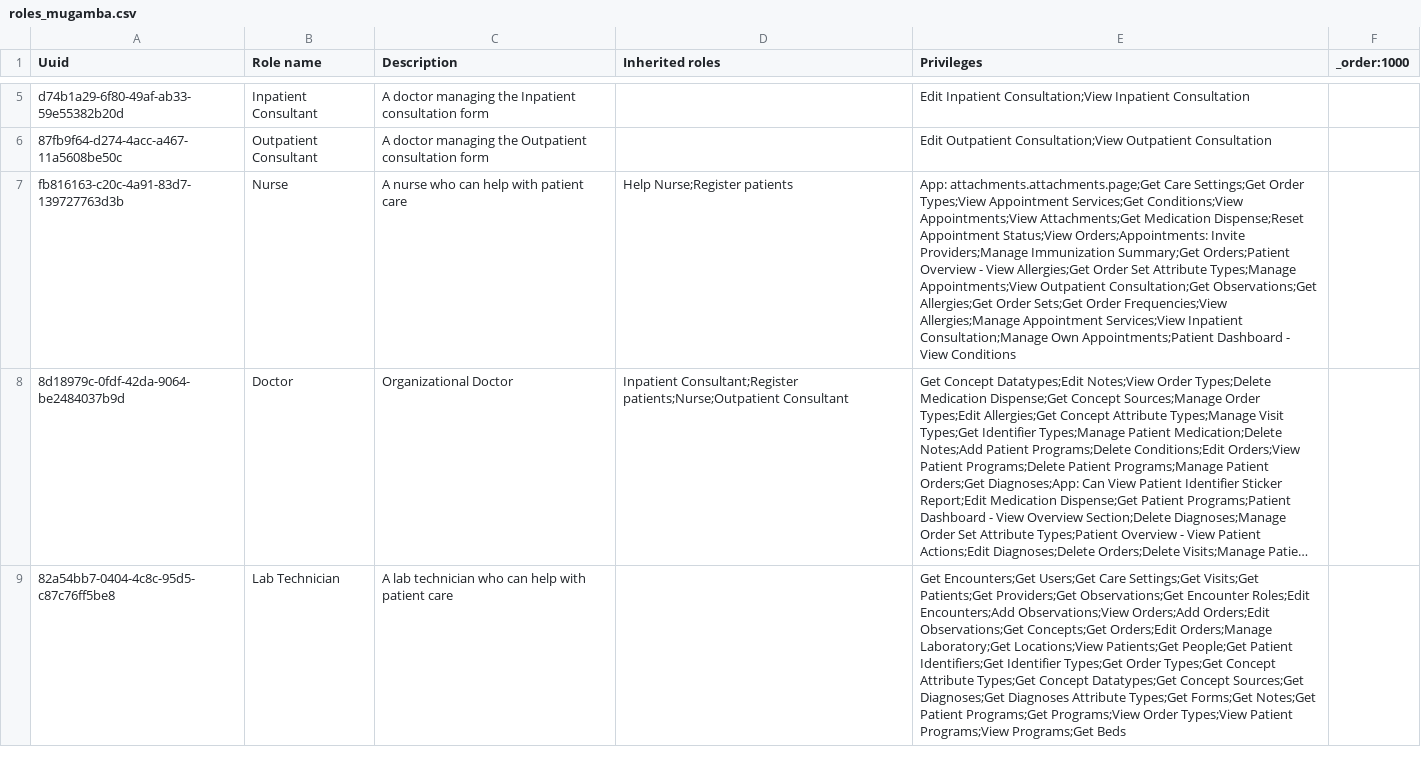
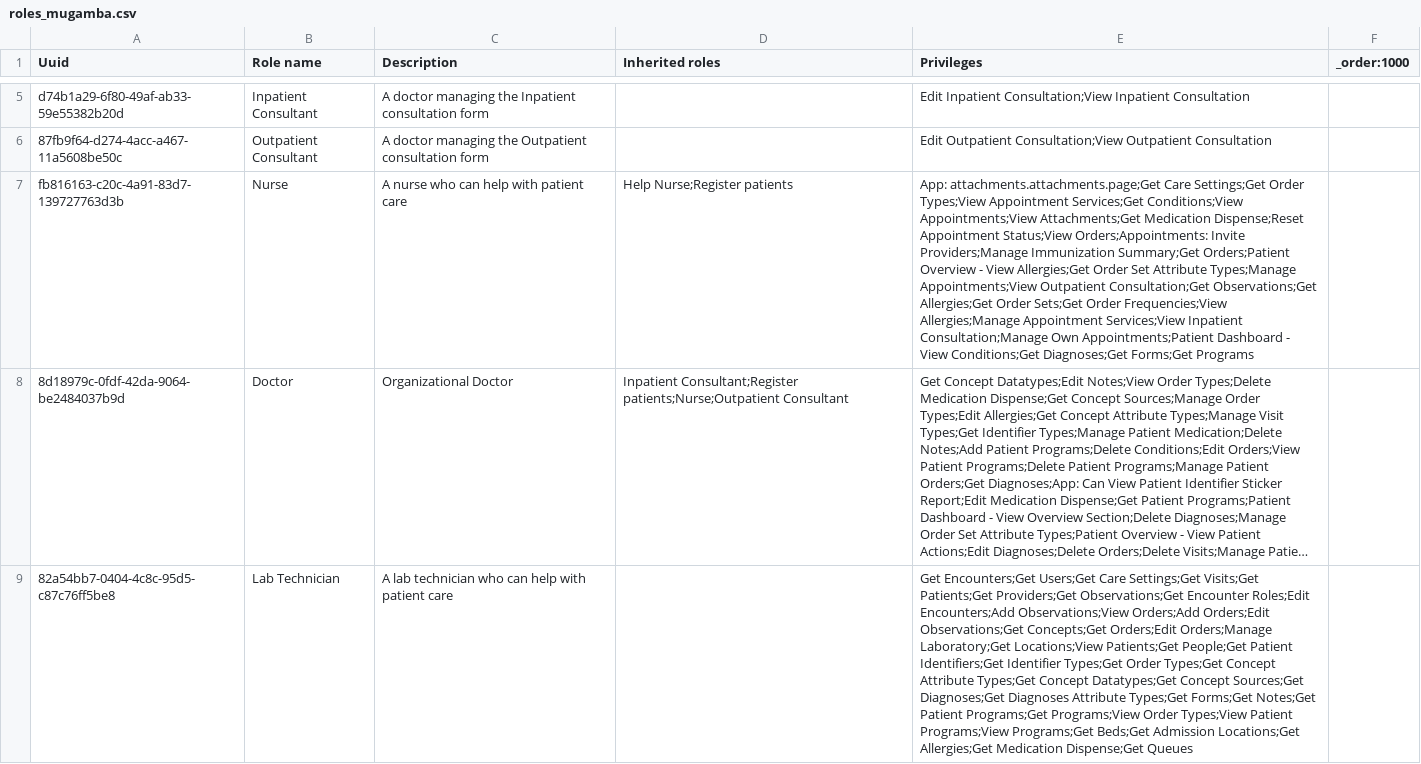
Before and after one commit to MadiroGlobalHealth/UVL-EMR, a CSV file: sites/mugamba/configs/openmrs/initializer_config/roles/roles_mugamba.csv, drawn as a sheet; only a part is shown, gaps mark what is left out; long unchanged cells end in …; the diff covers the shown part only; the diff names each change by its address in the sheet, - before the commit and + after, or states it on an @@ line.

Commit message:
fix(roles): the remaining privileges, found by probing the API instead of the UI
Three browser runs found three privileges, one per run, each the next link in the
same chain. Joshua asked why we could not just sign in through Keycloak and find
them all at once. We can, and this is the result.

A token per role via the Keycloak password grant, then every REST and FHIR
endpoint the journey touches, collecting every "Privileges required:" in one
pass. Four rounds of browser testing compressed into one probe:

  Lab Technician    + Get Admission Locations, Get Allergies,
                      Get Medication Dispense, Get Queues
  X-Ray Technician  + Get Allergies, Get Medication Dispense, Get Queues
  Pharmacist        + Get Admission Locations, Get Beds, Get Queues
  Nurse             + Get Diagnoses, Get Forms, Get Programs

Get Queues and Get Medication Dispense had not been hit by any run. Nurse was
assumed fine and was not.

Doctor came back clean on all 24 endpoints, which is why every fault so far has
been invisible to anyone testing as a privileged user.

Verified rather than assumed: granted the whole set directly on UAT, restarted
OpenMRS so the privilege cache reloaded, re-probed, and all five roles came back
clean. The direct grants are temporary and initializer will overwrite them --
this commit is what makes them survive.

Worth recording for the next person: OpenMRS caches role privileges, so a direct
INSERT into role_privilege changes nothing until a restart. The first four
attempts at this loop looked like the grants were failing when they had actually
landed.

```diff
--- a/sites/mugamba/configs/openmrs/initializer_config/roles/roles_mugamba.csv
+++ b/sites/mugamba/configs/openmrs/initializer_config/roles/roles_mugamba.csv
-E7 (Privileges): …- View Conditions
+E7 (Privileges): …- View Conditions;Get Diagnoses;Get Forms;Get Programs
-E9 (Privileges): …Programs;View Programs;Get Beds
+E9 (Privileges): …Programs;View Programs;Get Beds;Get Admission Locations;Get Allergies;Get Medication Dispense;Get Queues
```
Also changed, not shown: 2 edited cells elsewhere in this file.
